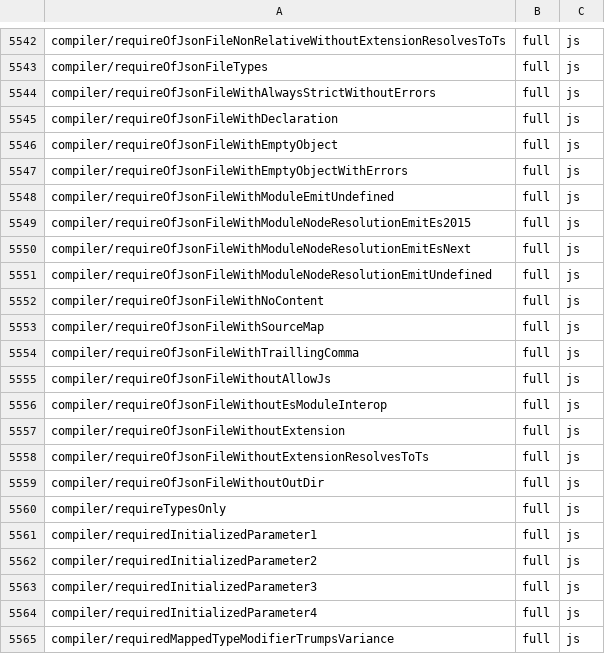
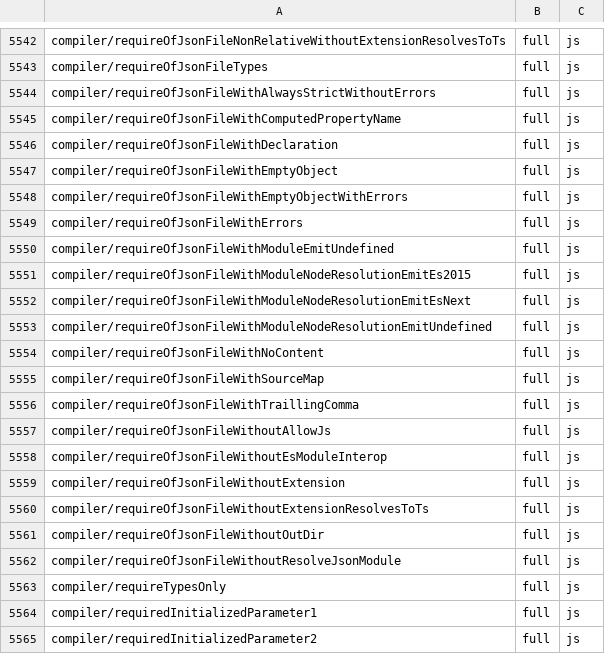
Before and after one commit to kazhiramatsu/tsc-rs, a TSV file: ratchets/ts71/7.1.0-dev-19dadef8.tsv, drawn as a sheet; only a part is shown, gaps mark what is left out; the shorter side is filled out with more unchanged rows; the diff names each change by its address in the sheet, - before the commit and + after, or states it on an @@ line.

Commit message:
conformance: record P3-5al and raise the ratchet

```diff
--- a/ratchets/ts71/7.1.0-dev-19dadef8.tsv
+++ b/ratchets/ts71/7.1.0-dev-19dadef8.tsv
+row 5545: compiler/requireOfJsonFileWithComputedPropertyName | full | js
+row 5549: compiler/requireOfJsonFileWithErrors | full | js
+row 5562: compiler/requireOfJsonFileWithoutResolveJsonModule | full | js
```
Also changed, not shown: 1 other file.
